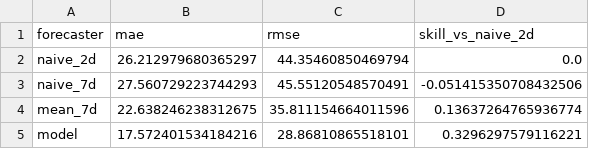
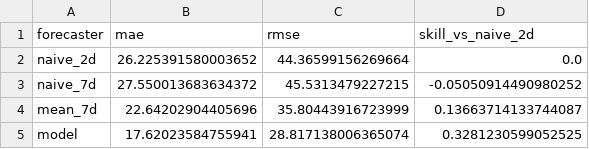
Before and after one commit to sofiaroveda/gb-power-forecast, a CSV file: results/scores.csv, drawn as a sheet.

```diff
--- a/results/scores.csv
+++ b/results/scores.csv
@@ -1,5 +1,5 @@
 forecaster,mae,rmse,skill_vs_naive_2d
-naive_2d,26.212979680365297,44.35460850469794,0.0
-naive_7d,27.560729223744293,45.55120548570491,-0.051415350708432506
-mean_7d,22.638246238312675,35.811154664011596,0.13637264765936774
-model,17.572401534184216,28.86810865518101,0.3296297579116221
+naive_2d,26.225391580003652,44.36599156269664,0.0
+naive_7d,27.550013683634372,45.5313479227215,-0.05050914490980252
+mean_7d,22.64202904405696,35.80443916723999,0.13663714133744087
+model,17.62023584755941,28.817138006365074,0.3281230599052525
```
Also changed, not shown: results/monthly_mae.csv, 6 other files.
